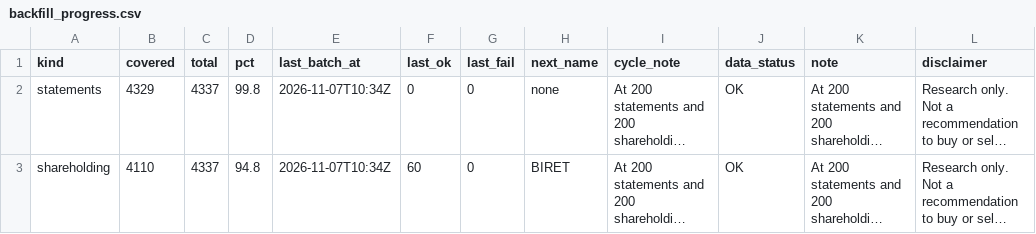
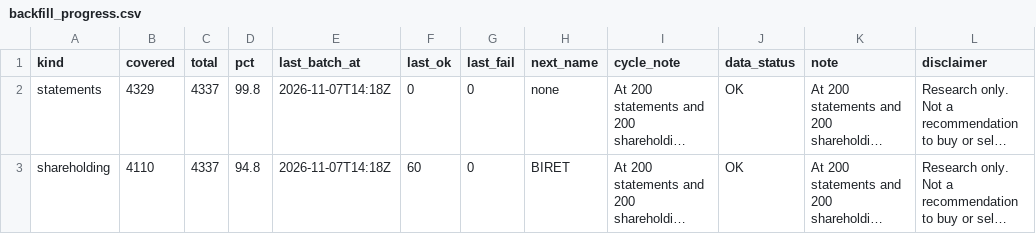
Before and after one commit to PatelNicknp/nicks-india-stock-desk, a CSV file: data/backfill_progress.csv, drawn as a sheet; long unchanged cells end in …; the diff names each change by its address in the sheet, - before the commit and + after, or states it on an @@ line.

Commit message:
Backfill financials and shareholding 2026-11-07T14:18Z

```diff
--- a/data/backfill_progress.csv
+++ b/data/backfill_progress.csv
-E2:E3 (last_batch_at): 2026-11-07T10:34Z
+E2:E3 (last_batch_at): 2026-11-07T14:18Z
```
Also changed, not shown: 1 other file.
